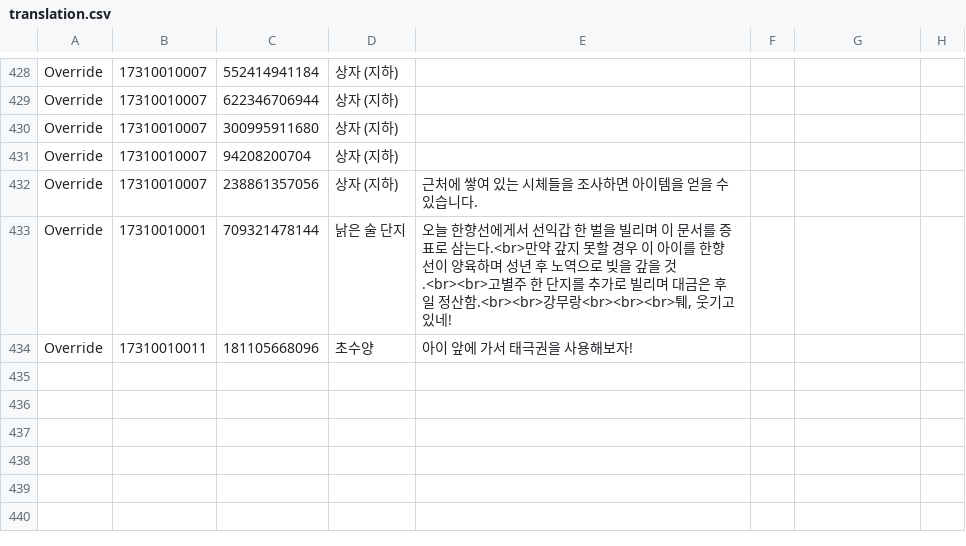
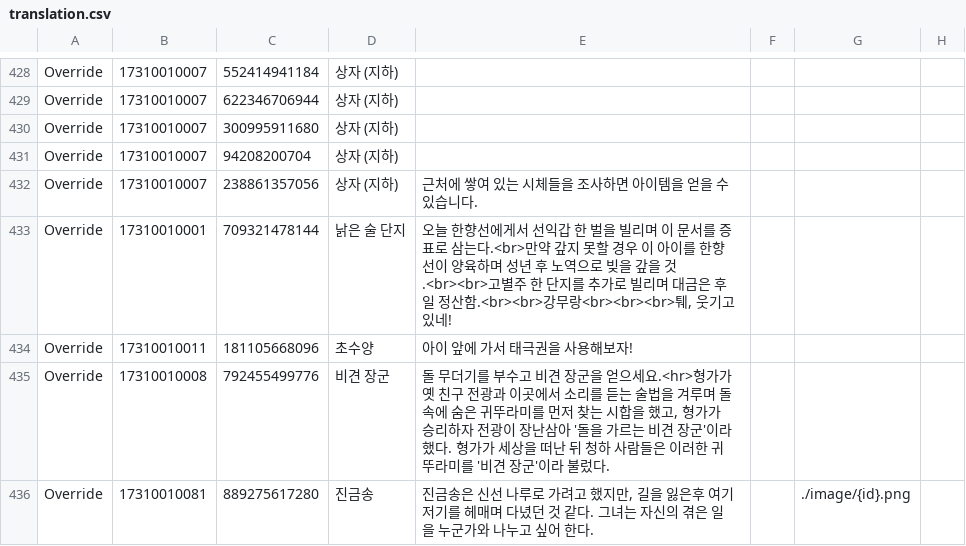
Before and after one commit to yhellos3327-eng/wwmkoreamap, a CSV file: translation.csv, drawn as a sheet; only a part is shown, gaps mark what is left out.

```diff
--- a/translation.csv
+++ b/translation.csv
@@ -434 +434,3 @@ Override,"17310010001","709321478144","낡은 술 단지","오늘 한향선에
 Override,"17310010011","181105668096","초수양","아이 앞에 가서 태극권을 사용해보자!"
+Override,"17310010008","792455499776","비견 장군", "돌 무더기를 부수고 비견 장군을 얻으세요.<hr>형가가 옛 친구 전광과 이곳에서 소리를 듣는 술법을 겨루며 돌 속에 숨은 귀뚜라미를 먼저 찾는 시합을 했고, 형가가 승리하자 전광이 장난삼아 '돌을 가르는 비견 장군'이라 했다. 형가가 세상을 떠난 뒤 청하 사람들은 이러한 귀뚜라미를 '비견 장군'이라 불렀다."
+Override,"17310010081","889275617280","진금송","진금송은 신선 나루로 가려고 했지만, 길을 잃은후 여기저기를 헤매며 다녔던 것 같다. 그녀는 자신의 겪은 일을 누군가와 나누고 싶어 한다.",,"./image/{id}.png"
```
Also changed, not shown: missing_data.csv, 9 other files.
